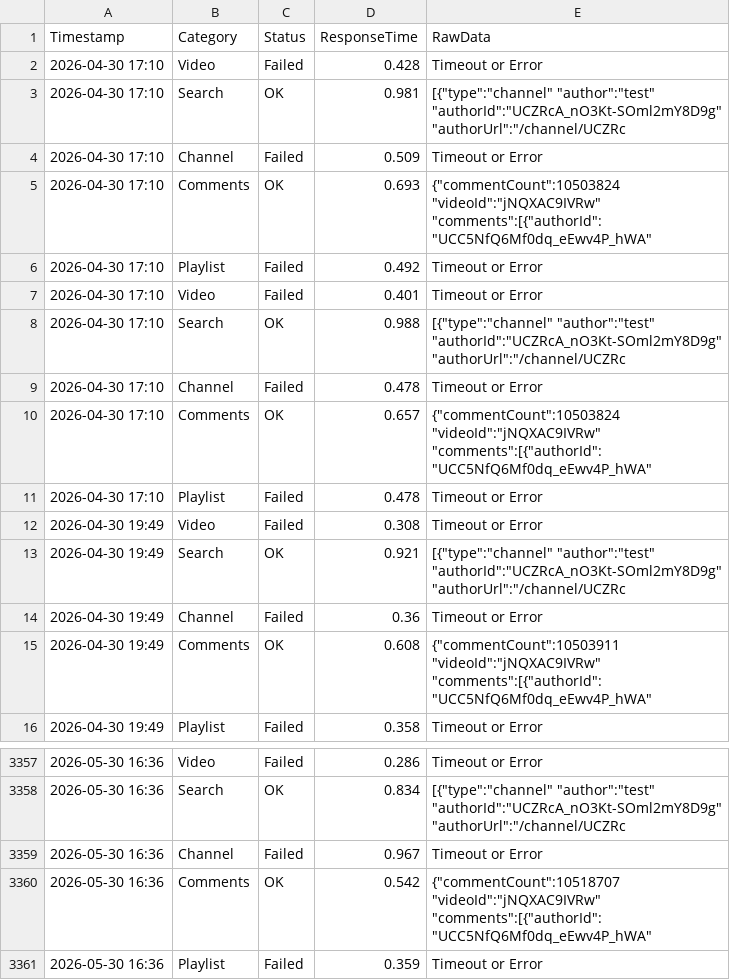
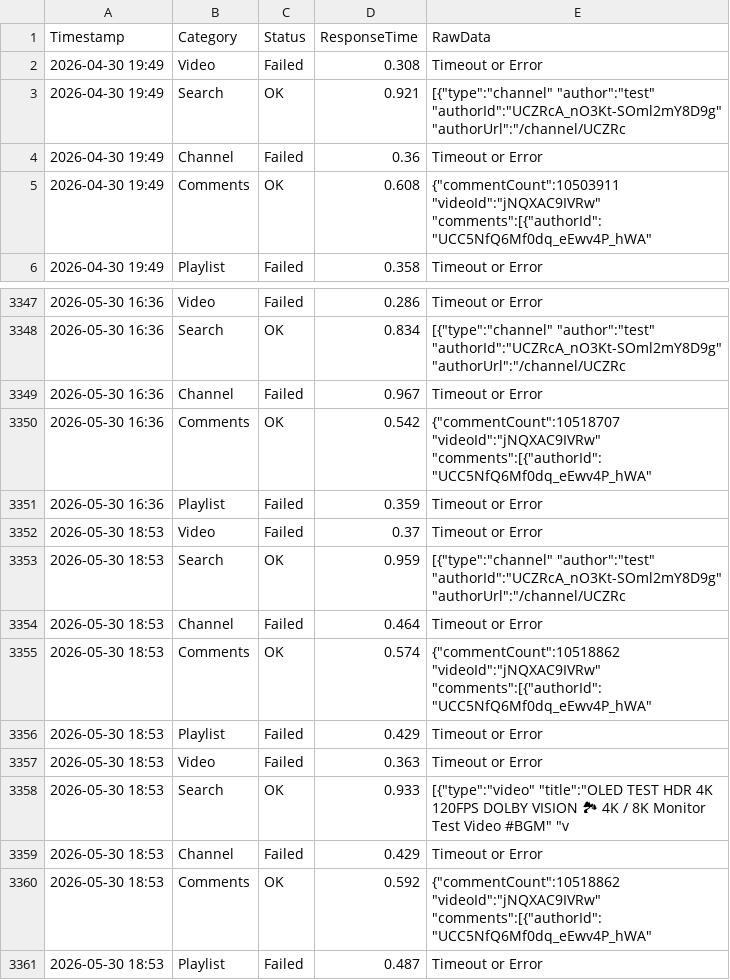
Before and after one commit to yuto1106110/invidious-health, a CSV file: logs/inv.kamuridesu.com_.csv, drawn as a sheet; only a part is shown, gaps mark what is left out.

```diff
--- a/logs/inv.kamuridesu.com_.csv
+++ b/logs/inv.kamuridesu.com_.csv
@@ -1,12 +1,2 @@
 Timestamp,Category,Status,ResponseTime,RawData
-2026-04-30 17:10,Video,Failed,0.428,Timeout or Error
-2026-04-30 17:10,Search,OK,0.981,"[{""type"":""channel"" ""author"":""test"" ""authorId"":""UCZRcA_nO3Kt-SOml2mY8D9g"" ""authorUrl"":""/channel/UCZRc"
-2026-04-30 17:10,Channel,Failed,0.509,Timeout or Error
-2026-04-30 17:10,Comments,OK,0.693,"{""commentCount"":10503824 ""videoId"":""jNQXAC9IVRw"" ""comments"":[{""authorId"":""UCC5NfQ6Mf0dq_eEwv4P_hWA"" "
-2026-04-30 17:10,Playlist,Failed,0.492,Timeout or Error
-2026-04-30 17:10,Video,Failed,0.401,Timeout or Error
-2026-04-30 17:10,Search,OK,0.988,"[{""type"":""channel"" ""author"":""test"" ""authorId"":""UCZRcA_nO3Kt-SOml2mY8D9g"" ""authorUrl"":""/channel/UCZRc"
-2026-04-30 17:10,Channel,Failed,0.478,Timeout or Error
-2026-04-30 17:10,Comments,OK,0.657,"{""commentCount"":10503824 ""videoId"":""jNQXAC9IVRw"" ""comments"":[{""authorId"":""UCC5NfQ6Mf0dq_eEwv4P_hWA"" "
-2026-04-30 17:10,Playlist,Failed,0.478,Timeout or Error
 2026-04-30 19:49,Video,Failed,0.308,Timeout or Error
@@ -3361 +3351,11 @@ Timestamp,Category,Status,ResponseTime,RawData
 2026-05-30 16:36,Playlist,Failed,0.359,Timeout or Error
+2026-05-30 18:53,Video,Failed,0.37,Timeout or Error
+2026-05-30 18:53,Search,OK,0.959,"[{""type"":""channel"" ""author"":""test"" ""authorId"":""UCZRcA_nO3Kt-SOml2mY8D9g"" ""authorUrl"":""/channel/UCZRc"
+2026-05-30 18:53,Channel,Failed,0.464,Timeout or Error
+2026-05-30 18:53,Comments,OK,0.574,"{""commentCount"":10518862 ""videoId"":""jNQXAC9IVRw"" ""comments"":[{""authorId"":""UCC5NfQ6Mf0dq_eEwv4P_hWA"" "
+2026-05-30 18:53,Playlist,Failed,0.429,Timeout or Error
+2026-05-30 18:53,Video,Failed,0.363,Timeout or Error
+2026-05-30 18:53,Search,OK,0.933,"[{""type"":""video"" ""title"":""OLED TEST HDR 4K 120FPS DOLBY VISION 🏞 4K / 8K Monitor Test Video #BGM"" ""v"
+2026-05-30 18:53,Channel,Failed,0.429,Timeout or Error
+2026-05-30 18:53,Comments,OK,0.592,"{""commentCount"":10518862 ""videoId"":""jNQXAC9IVRw"" ""comments"":[{""authorId"":""UCC5NfQ6Mf0dq_eEwv4P_hWA"" "
+2026-05-30 18:53,Playlist,Failed,0.487,Timeout or Error
```
Also changed, not shown: logs/invidious.ducks.party_.csv, logs/invidious.f5.si_.csv, 8 other files.
